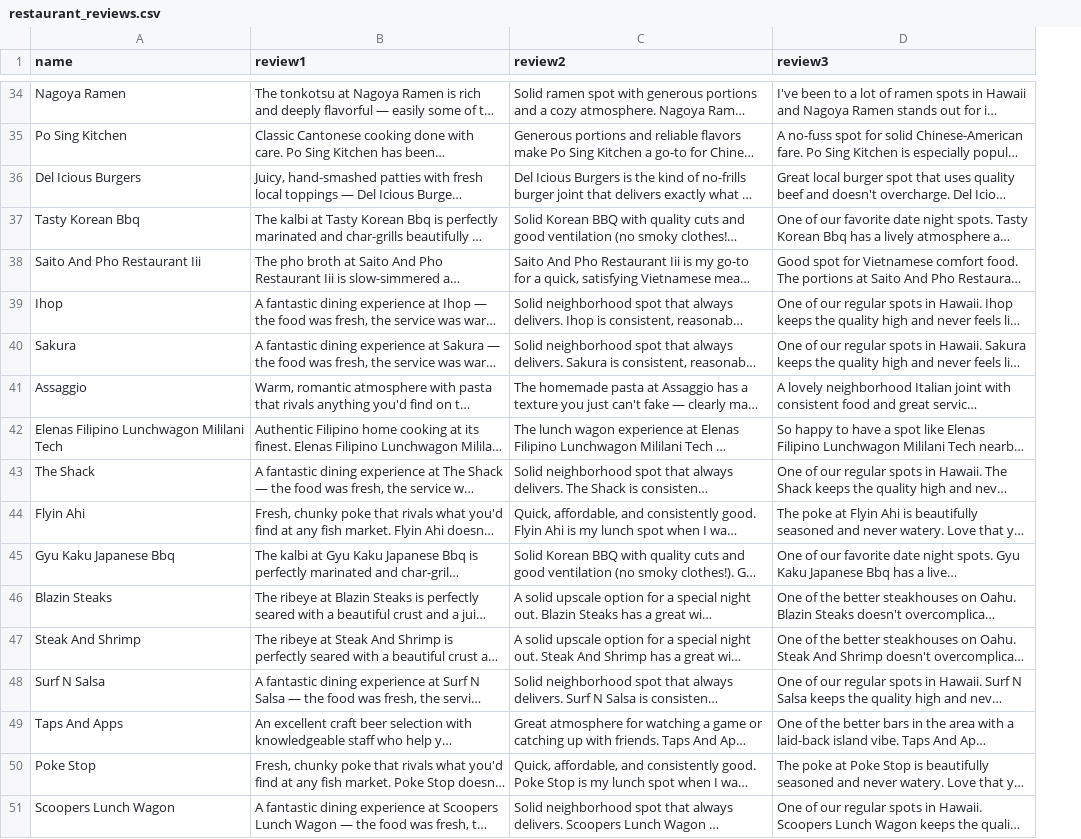
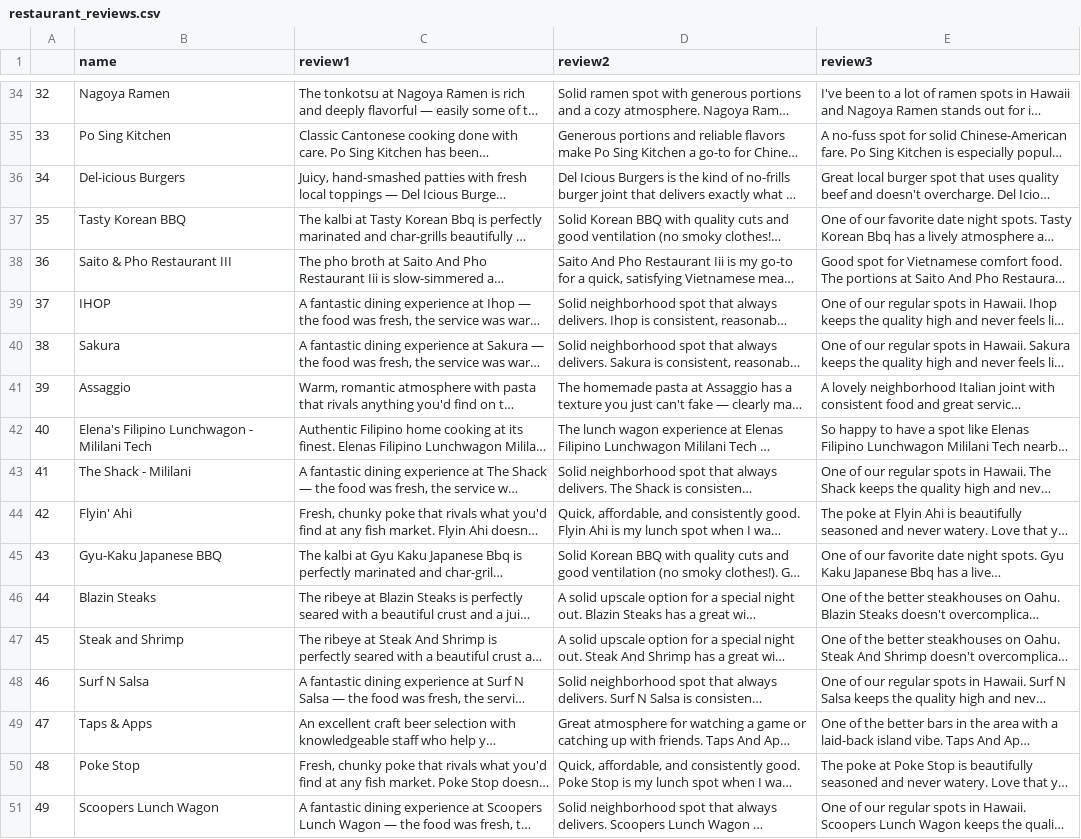
Before and after one commit to SmallCoder128/CS401_Project, a CSV file: data/restaurant_reviews.csv, drawn as a sheet; only a part is shown, gaps mark what is left out; long unchanged cells end in …; addresses are those after the commit; the diff covers the shown part only; the diff names each change by its address in the sheet, - before the commit and + after, or states it on an @@ line.

Commit message:
data fix

```diff
--- a/data/restaurant_reviews.csv
+++ b/data/restaurant_reviews.csv
+column A, rows 34-51: 32 | 33 | 34 | 35 | 36 | 37 | 38 | 39 | 40 | 41 | 42 | 43 | 44 | 45 | 46 | 47 | 48 | 49
-B36 (name): Del Icious Burgers
+B36 (name): Del-icious Burgers
-B37 (name): Tasty Korean Bbq
+B37 (name): Tasty Korean BBQ
-B38 (name): Saito And Pho Restaurant Iii
+B38 (name): Saito & Pho Restaurant III
-B39 (name): Ihop
+B39 (name): IHOP
-B42 (name): Elenas Filipino Lunchwagon Mililani Tech
+B42 (name): Elena's Filipino Lunchwagon - Mililani Tech
-B43 (name): The Shack
+B43 (name): The Shack - Mililani
-B44 (name): Flyin Ahi
+B44 (name): Flyin' Ahi
-B45 (name): Gyu Kaku Japanese Bbq
+B45 (name): Gyu-Kaku Japanese BBQ
-B47 (name): Steak And Shrimp
+B47 (name): Steak and Shrimp
-B49 (name): Taps And Apps
+B49 (name): Taps & Apps
```
Also changed, not shown: 75 edited cells elsewhere in this file, 3 other files.
